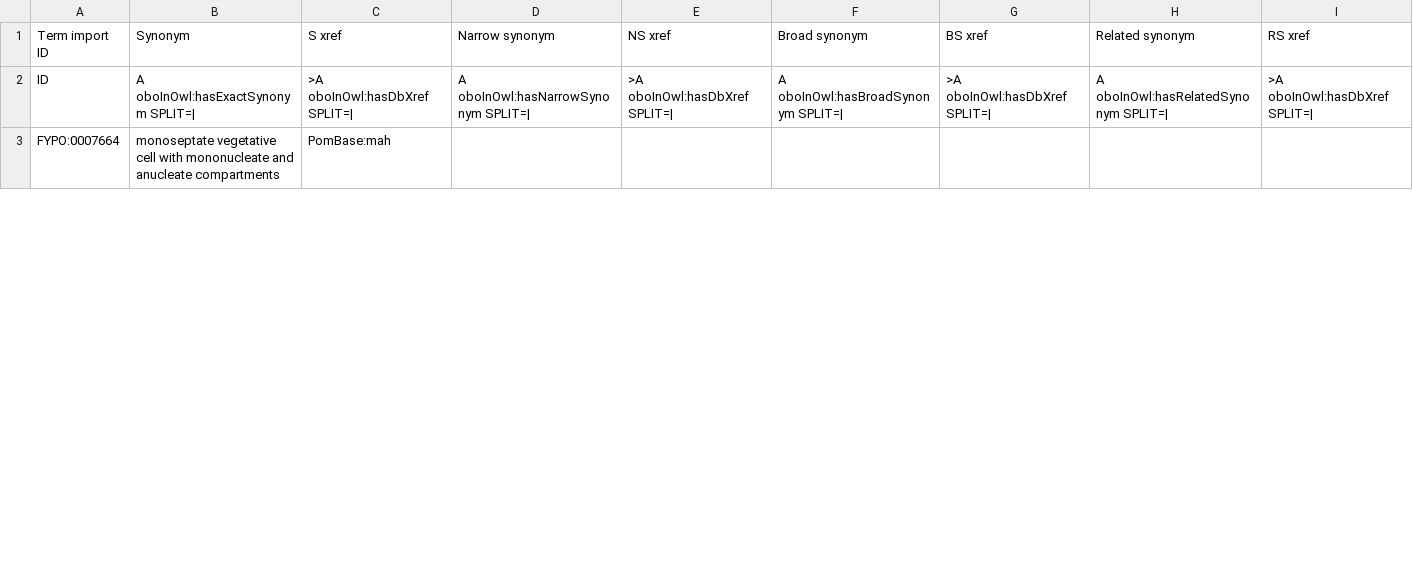
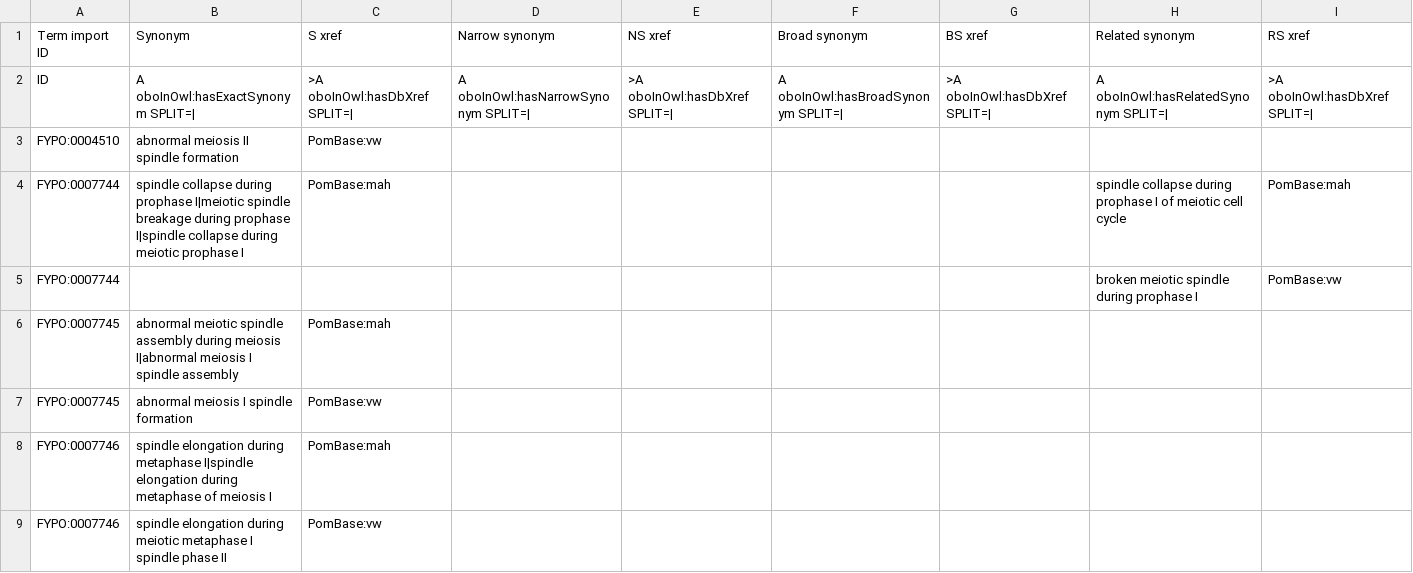
Before and after one commit to pombase/fypo, a TSV file: src/templates/bulk_synonyms.tsv, drawn as a sheet; only a part is shown; the diff covers the shown part only.

```diff
--- a/src/templates/bulk_synonyms.tsv
+++ b/src/templates/bulk_synonyms.tsv
@@ -2,2 +2,8 @@ Term import ID	Synonym	S xref	Narrow synonym	NS xref	Broad synonym	BS xref	Relat
 ID	A oboInOwl:hasExactSynonym SPLIT=|	>A oboInOwl:hasDbXref SPLIT=|	A oboInOwl:hasNarrowSynonym SPLIT=|	>A oboInOwl:hasDbXref SPLIT=|	A oboInOwl:hasBroadSynonym SPLIT=|	>A oboInOwl:hasDbXref SPLIT=|	A oboInOwl:hasRelatedSynonym SPLIT=|	>A oboInOwl:hasDbXref SPLIT=|
-FYPO:0007664	monoseptate vegetative cell with mononucleate and anucleate compartments	PomBase:mah						
+FYPO:0004510	abnormal meiosis II spindle formation	PomBase:vw						
+FYPO:0007744	spindle collapse during prophase I|meiotic spindle breakage during prophase I|spindle collapse during meiotic prophase I	PomBase:mah					spindle collapse during prophase I of meiotic cell cycle	PomBase:mah
+FYPO:0007744							broken meiotic spindle during prophase I	PomBase:vw
+FYPO:0007745	abnormal meiotic spindle assembly during meiosis I|abnormal meiosis I spindle assembly	PomBase:mah						
+FYPO:0007745	abnormal meiosis I spindle formation	PomBase:vw						
+FYPO:0007746	spindle elongation during metaphase I|spindle elongation during metaphase of meiosis I	PomBase:mah						
+FYPO:0007746	spindle elongation during meiotic metaphase I spindle phase II	PomBase:vw						
```
Also changed, not shown: 16 added rows, 3 removed rows and 4 edited cells elsewhere in this file, 52 other files.
